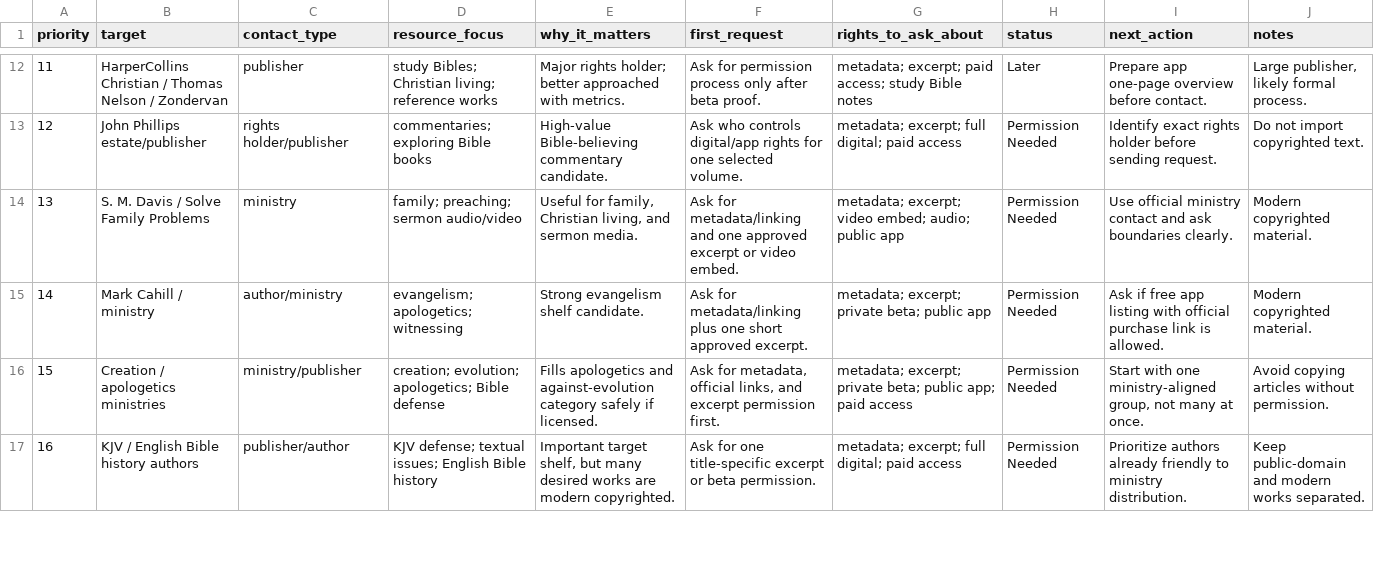
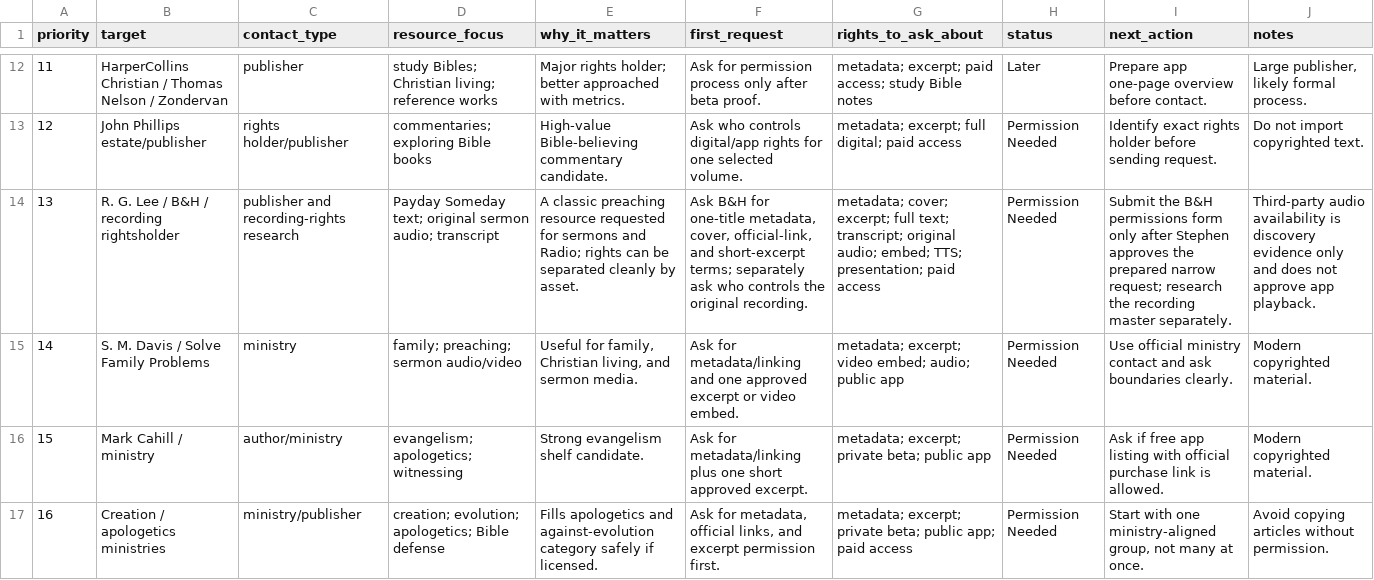
Before and after one commit to scheerfactor/bible-study-app, a CSV file: data/library/acquisition/rights-outreach-priority-queue.csv, drawn as a sheet; only a part is shown, gaps mark what is left out; the shorter side is filled out with more unchanged rows; addresses are those after the commit; the diff names each change by its address in the sheet, - before the commit and + after, or states it on an @@ line.

```diff
--- a/data/library/acquisition/rights-outreach-priority-queue.csv
+++ b/data/library/acquisition/rights-outreach-priority-queue.csv
+row 14: 13 | R. G. Lee / B&H / recording rightsholder | publisher and recording-rights research | Payday Someday text; original sermon audio; transcript | A classic preaching resource requested for sermons and Radio; rights can be separated cleanly by asset. | Ask B&H for one-title metadata, cover, official-link, and short-excerpt terms; separately ask who controls the original recording. | metadata; cover; excerpt; full text; transcript; original audio; embed; TTS; presentation; paid access | Permission Needed | Submit the B&H permissions form only after Stephen approves the prepared narrow request; research the recording master separately. | Third-party audio availability is discovery evidence only and does not approve app playback.
@@ column A (priority) renumbered from row 15 down @@
```
Also changed, not shown: data/library/acquisition/permission-targets.csv, 3 other files.
